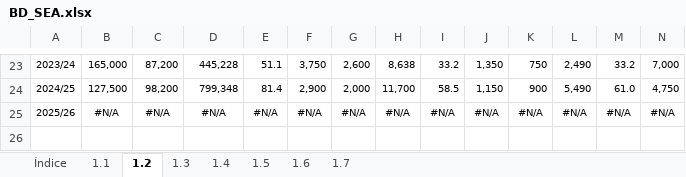
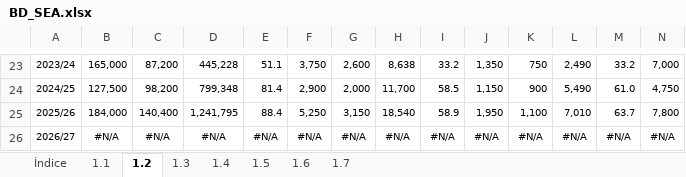
Before and after one commit to CES-BCSF/bd_ces, an Excel workbook: BD_SEA.xlsx, sheet 1.2, drawn as a sheet; only a part is shown, gaps mark what is left out; values as stored, in another font and other column widths than the file's, no borders; addresses are those after the commit; rows hold the shown columns only; the diff names each change by its address in the sheet, - before the commit and + after, or states it on an @@ line.

```diff
--- a/BD_SEA.xlsx (sheet 1.2)
+++ b/BD_SEA.xlsx (sheet 1.2)
+row 25: 2025/26 | 184,000 | 140,400 | 1,241,795 | 88.4 | 5,250 | 3,150 | 18,540 | 58.9 | 1,950 | 1,100 | 7,010 | 63.7 | 7,800
-A26: 2025/26
+A26: 2026/27
```
Also changed, not shown: sheet 1.3, sheet 1.1, sheet 1.4, sheet 1.5, sheet 1.6, sheet 1.7, 1 more sheet.
